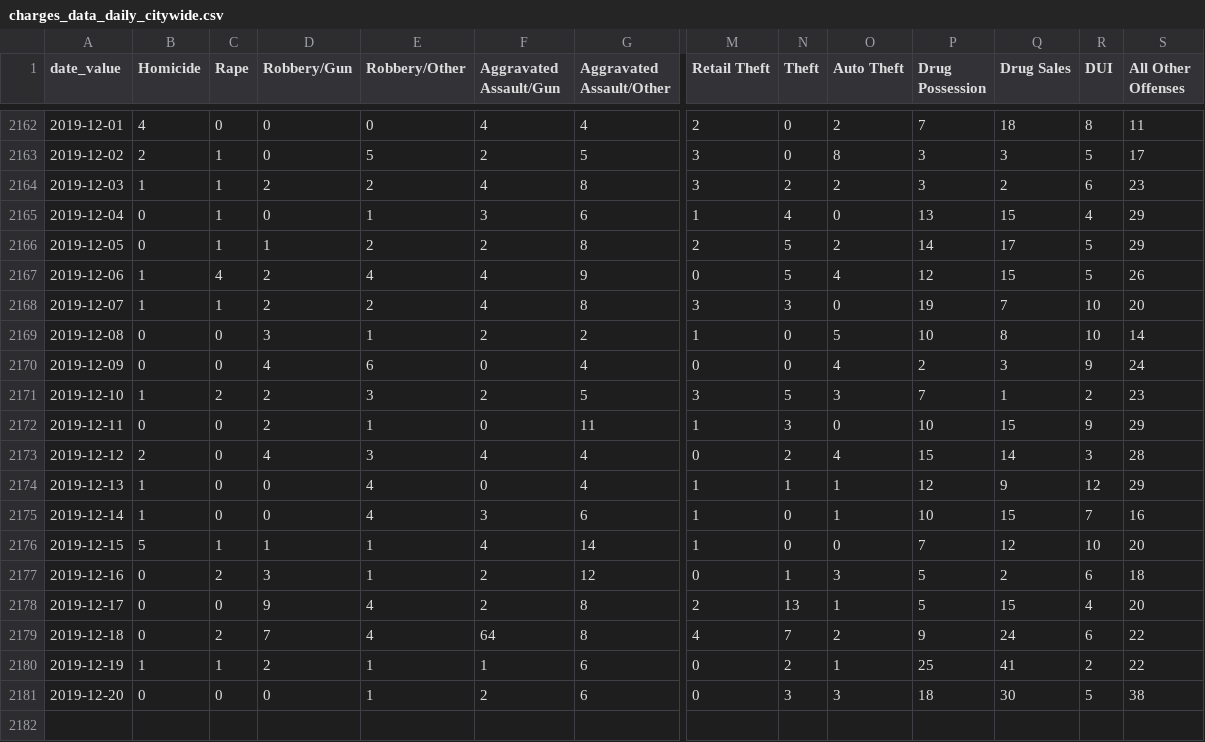
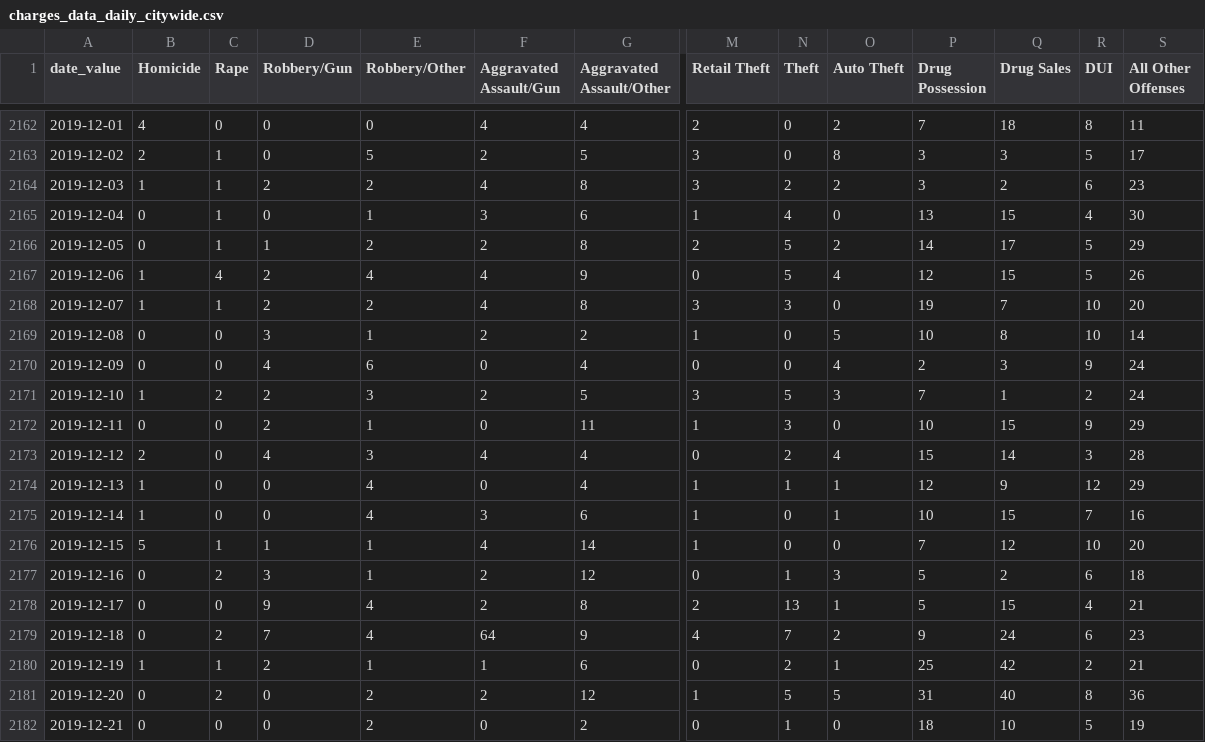
Before and after one commit to PhillyDistrictAttorneysOffice/phillydao-public-data, a CSV file: docs/data/charges_data_daily_citywide.csv, drawn as a sheet; only a part is shown, gaps mark what is left out; rows hold the shown columns only; the diff names each change by its address in the sheet, - before the commit and + after, or states it on an @@ line.

```diff
--- a/docs/data/charges_data_daily_citywide.csv
+++ b/docs/data/charges_data_daily_citywide.csv
-S2165 (All Other Offenses): 29
+S2165 (All Other Offenses): 30
-S2171 (All Other Offenses): 23
+S2171 (All Other Offenses): 24
-S2178 (All Other Offenses): 20
+S2178 (All Other Offenses): 21
-G2179 (Aggravated Assault/Other): 8
+G2179 (Aggravated Assault/Other): 9
-S2179 (All Other Offenses): 22
+S2179 (All Other Offenses): 23
-Q2180 (Drug Sales): 41
+Q2180 (Drug Sales): 42
-S2180 (All Other Offenses): 22
+S2180 (All Other Offenses): 21
-C2181 (Rape): 0
+C2181 (Rape): 2
-E2181 (Robbery/Other): 1
+E2181 (Robbery/Other): 2
-G2181 (Aggravated Assault/Other): 6
+G2181 (Aggravated Assault/Other): 12
-M2181 (Retail Theft): 0
+M2181 (Retail Theft): 1
-N2181 (Theft): 3
+N2181 (Theft): 5
-O2181 (Auto Theft): 3
+O2181 (Auto Theft): 5
-P2181 (Drug Possession): 18
+P2181 (Drug Possession): 31
-Q2181 (Drug Sales): 30
+Q2181 (Drug Sales): 40
-R2181 (DUI): 5
+R2181 (DUI): 8
-S2181 (All Other Offenses): 38
+S2181 (All Other Offenses): 36
+row 2182: 2019-12-21 | 0 | 0 | 0 | 2 | 0 | 2 | 0 | 1 | 0 | 18 | 10 | 5 | 19
```
Also changed, not shown: docs/data/arrest_data_daily_citywide.csv, docs/data/bail_data_daily_citywide.csv, 12 other files.
